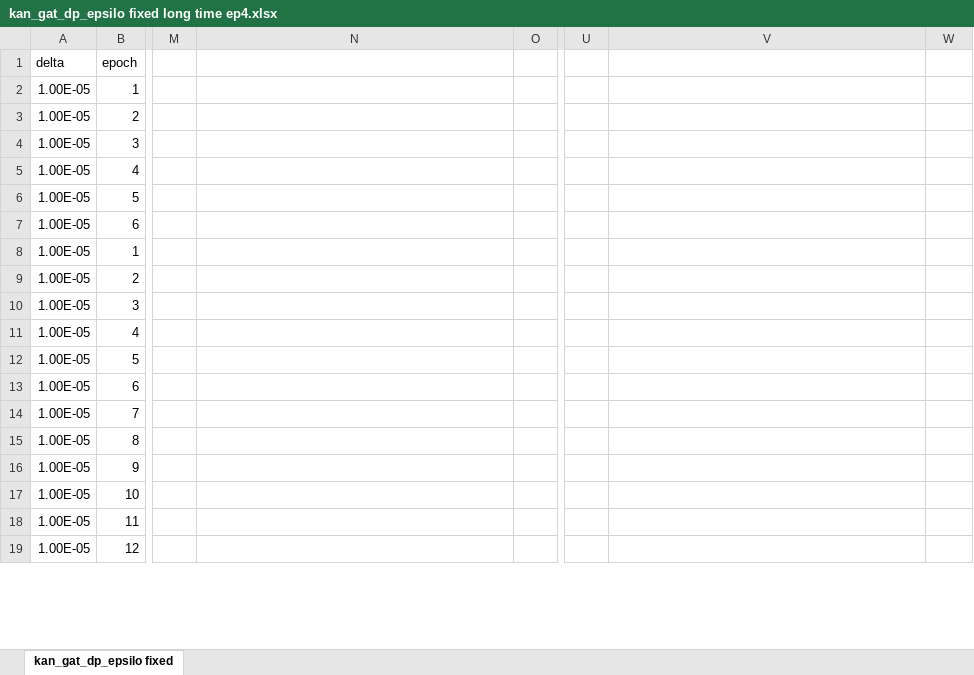
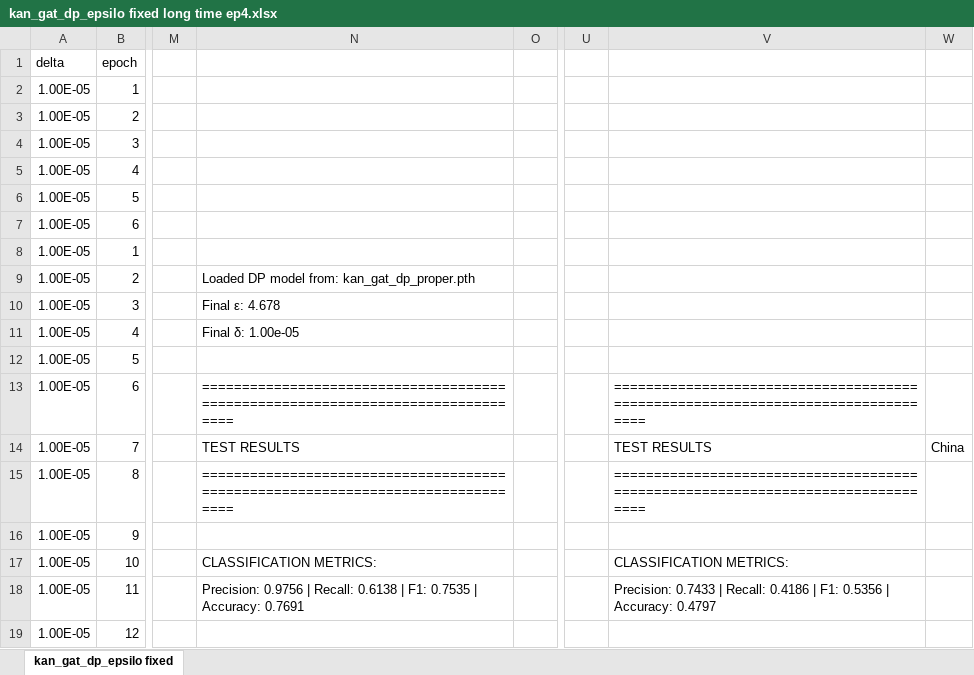
Before and after one commit to rifatuddin443/FlightDelay, an Excel workbook: classifykatdpnew/kan_gat_dp_epsilo fixed long time ep4.xlsx, sheet kan_gat_dp_epsilo fixed, drawn as a sheet; only a part is shown, gaps mark what is left out; values as stored, in another font and other column widths than the file's, no borders; the diff covers the shown part only; the diff names each change by its address in the sheet, - before the commit and + after, or states it on an @@ line.

```diff
--- a/classifykatdpnew/kan_gat_dp_epsilo fixed long time ep4.xlsx (sheet kan_gat_dp_epsilo fixed)
+++ b/classifykatdpnew/kan_gat_dp_epsilo fixed long time ep4.xlsx (sheet kan_gat_dp_epsilo fixed)
-N9: (empty)
+N9: Loaded DP model from: kan_gat_dp_proper.pth
-N10: (empty)
+N10: Final ε: 4.678
-N11: (empty)
+N11: Final δ: 1.00e-05
-N13: (empty)
+N13: ================================================================================
-V13: (empty)
+V13: ================================================================================
-N14: (empty)
+N14: TEST RESULTS
-V14: (empty)
+V14: TEST RESULTS
-W14: (empty)
+W14: China
-N15: (empty)
+N15: ================================================================================
-V15: (empty)
+V15: ================================================================================
-N17: (empty)
+N17: CLASSIFICATION METRICS:
-V17: (empty)
+V17: CLASSIFICATION METRICS:
-N18: (empty)
+N18: Precision: 0.9756 | Recall: 0.6138 | F1: 0.7535 | Accuracy: 0.7691
-V18: (empty)
+V18: Precision: 0.7433 | Recall: 0.4186 | F1: 0.5356 | Accuracy: 0.4797
```
Also changed, not shown: 87 added rows, 5 removed rows and 41 edited cells elsewhere in this sheet, classifykatdpnew/kan_gat_dp_epsilon_controlled_history long time ep2.5.xlsx, 26 other files.
